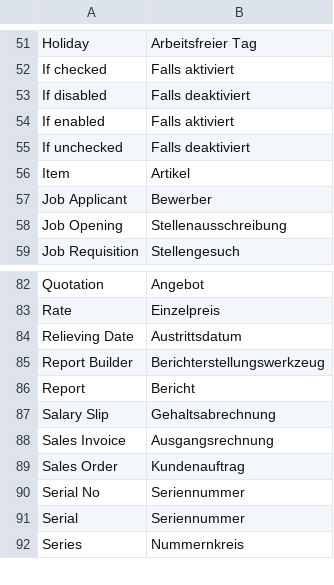
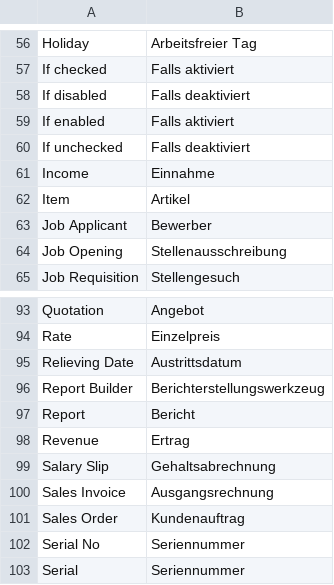
Before and after one commit to alyf-de/frappe_erpnext_glossary, a CSV file: en-de.csv, drawn as a sheet; only a part is shown, gaps mark what is left out; the shorter side is filled out with more unchanged rows; the diff covers the shown part only.

```diff
--- a/en-de.csv
+++ b/en-de.csv
@@ -55,2 +60,3 @@ If enabled,Falls aktiviert
 If unchecked,Falls deaktiviert
+Income,Einnahme
 Item,Artikel
@@ -86,2 +97,3 @@ Report Builder,Berichterstellungswerkzeug
 Report,Bericht
+Revenue,Ertrag
 Salary Slip,Gehaltsabrechnung
```
Also changed, not shown: 10 added rows elsewhere in this file.
